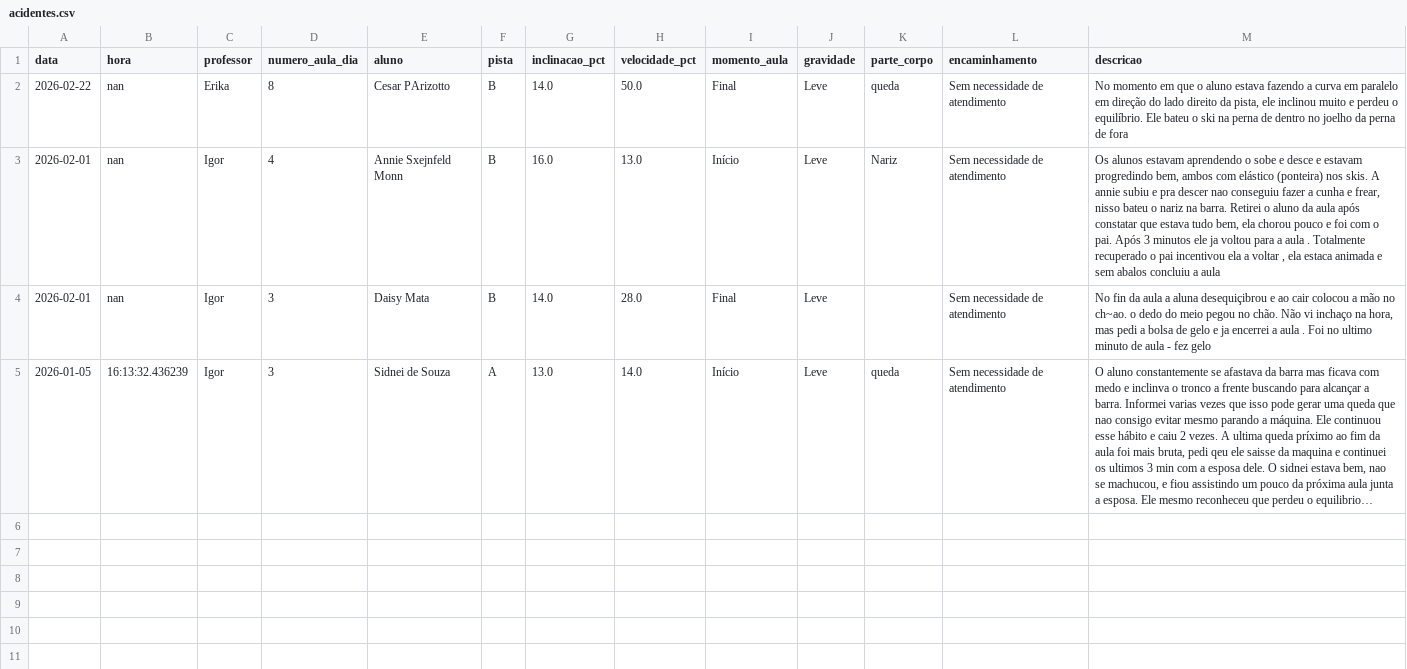
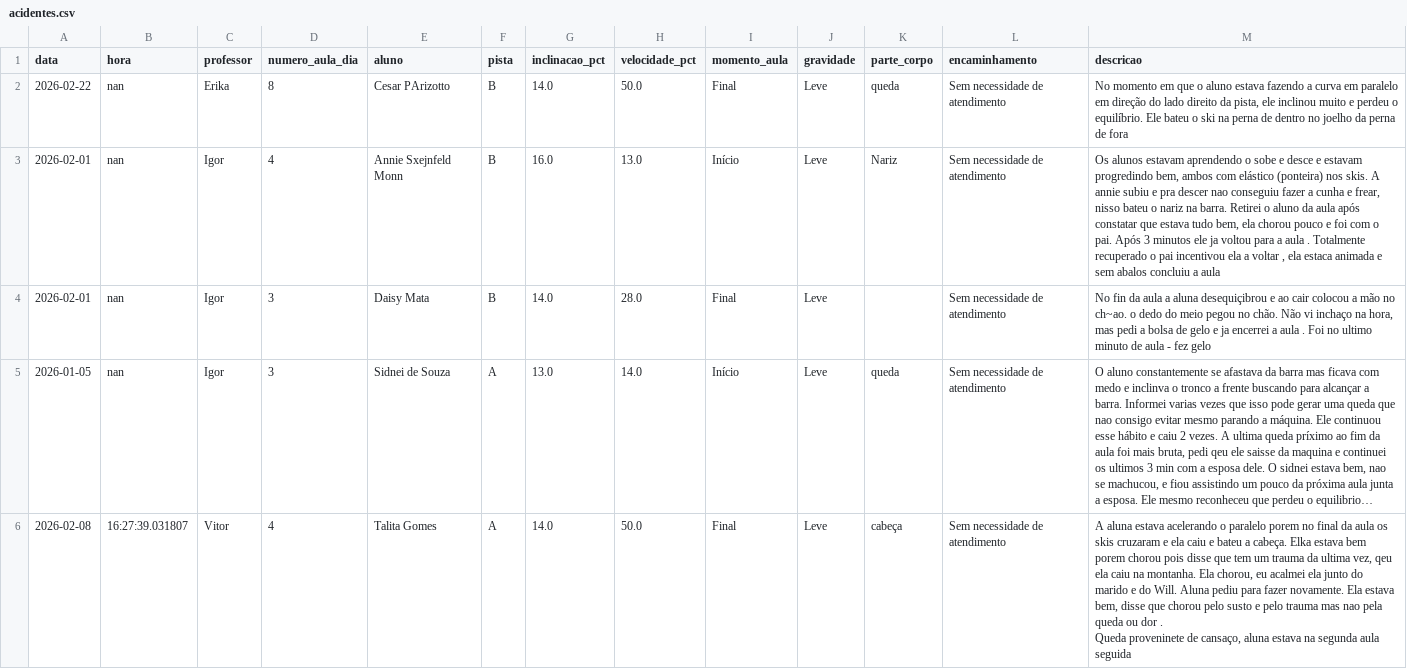
Before and after one commit to jpparizotto/Born---Dashboard, a CSV file: backups/acidentes.csv, drawn as a sheet; long unchanged cells end in …; ↵ is a line break in a cell; the diff names each change by its address in the sheet, - before the commit and + after, or states it on an @@ line.

Commit message:
Snapshot automático do arquivo de acidentes.csv

```diff
--- a/backups/acidentes.csv
+++ b/backups/acidentes.csv
-B5 (hora): 16:13:32.436239
+B5 (hora): nan
+row 6: 2026-02-08 | 16:27:39.031807 | Vitor | 4 | Talita Gomes | A | 14.0 | 50.0 | Final | Leve | cabeça | Sem necessidade de atendimento | A aluna estava acelerando o paralelo porem no final da aula os skis cruzaram e ela caiu e bateu a cabeça. Elka estava bem porem chorou pois disse que tem um trauma da ultima vez, qeu ela caiu na montanha. Ela chorou, eu acalmei ela junto do marido e do Will. Aluna pediu para fazer novamente. Ela estava bem, disse que chorou pelo susto e pelo trauma mas nao pela queda ou dor . ↵ Queda proveninete de cansaço, aluna estava na segunda aula seguida
```
